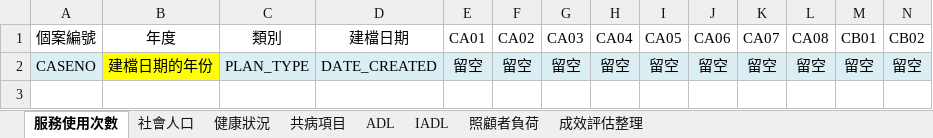
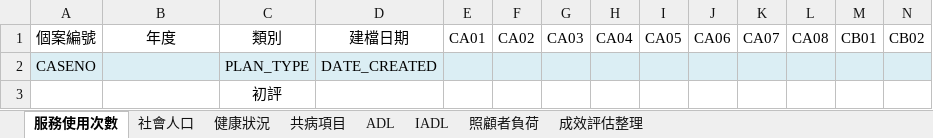
Before and after one commit to vincentman/LTC_data_parser, an Excel workbook: 初評中介板.xlsx, sheet 服務使用次數, drawn as a sheet; only a part is shown; values as stored, in another font and other column widths than the file's, no borders; removed rows and columns are numbered as before the commit, all else as after; rows hold the shown columns only; the diff names each change by its address in the sheet, - before the commit and + after, or states it on an @@ line.

```diff
--- a/初評中介板.xlsx (sheet 服務使用次數)
+++ b/初評中介板.xlsx (sheet 服務使用次數)
-row 2: CASENO | 建檔日期的年份 | PLAN_TYPE | DATE_CREATED | 留空 | 留空 | 留空 | 留空 | 留空 | 留空 | 留空 | 留空 | 留空 | 留空
+row 2: CASENO |  | PLAN_TYPE | DATE_CREATED
+row 3:  |  | 初評
```
Also changed, not shown: sheet 社會人口, sheet 共病項目, sheet 健康狀況, sheet ADL, sheet 成效評估整理, sheet IADL, 1 more sheet, 複評中介板.xlsx.
